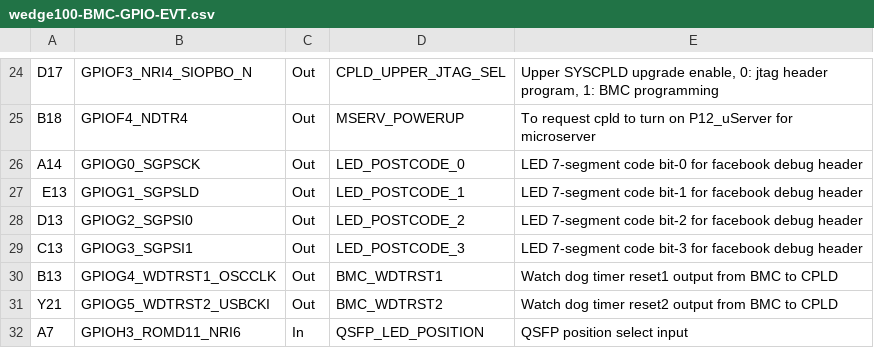
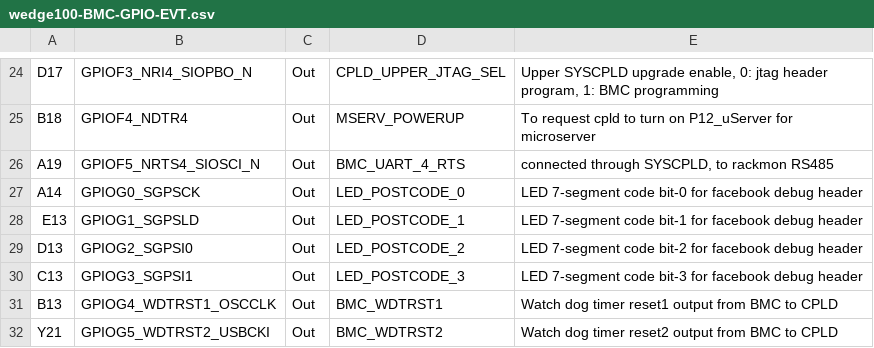
Before and after one commit to edge-core/openbmc, a CSV file: meta-bf/meta-mavericks/recipes-utils/openbmc-gpio/files/data/wedge100-BMC-GPIO-EVT.csv, drawn as a sheet; only a part is shown, gaps mark what is left out; the shorter side is filled out with more unchanged rows.

Commit message:
To validate rackmon RS-485 ports via UART4 by Modbus

```diff
--- a/meta-bf/meta-mavericks/recipes-utils/openbmc-gpio/files/data/wedge100-BMC-GPIO-EVT.csv
+++ b/meta-bf/meta-mavericks/recipes-utils/openbmc-gpio/files/data/wedge100-BMC-GPIO-EVT.csv
@@ -29,2 +29,3 @@ D17,GPIOF3_NRI4_SIOPBO_N,Out,CPLD_UPPER_JTAG_SEL,"Upper SYSCPLD upgrade enable,
 B18,GPIOF4_NDTR4,Out,MSERV_POWERUP,To request cpld to turn on P12_uServer for microserver
+A19,GPIOF5_NRTS4_SIOSCI_N,Out,BMC_UART_4_RTS,"connected through SYSCPLD, to rackmon RS485"
 A14,GPIOG0_SGPSCK,Out,LED_POSTCODE_0,LED 7-segment code bit-0 for facebook debug header
```
Also changed, not shown: 2 other files.
